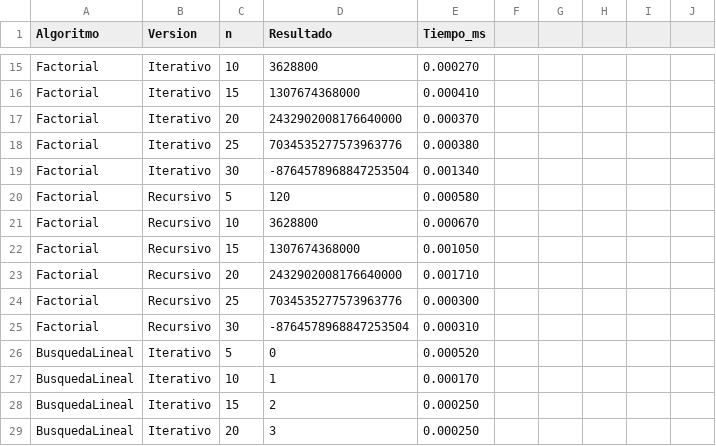
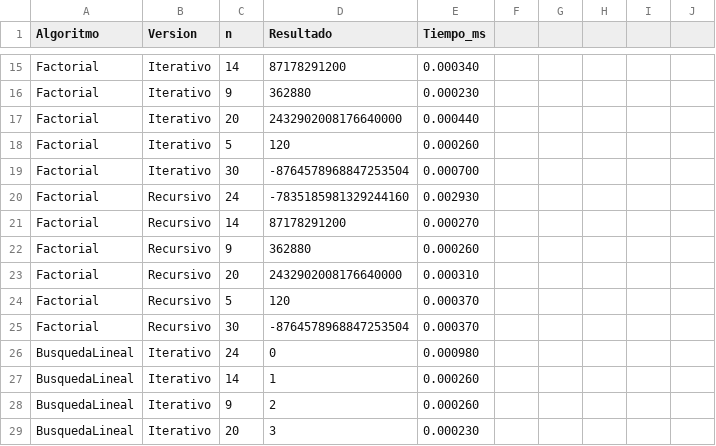
Before and after one commit to CeF95/PROYECTO-1, a CSV file: resultados/tiempos.csv, drawn as a sheet; only a part is shown, gaps mark what is left out; the diff covers the shown part only; the diff names each change by its address in the sheet, - before the commit and + after, or states it on an @@ line.

```diff
--- a/resultados/tiempos.csv
+++ b/resultados/tiempos.csv
-C15 (n): 10
+C15 (n): 14
-D15 (Resultado): 3628800
+D15 (Resultado): 87178291200
-E15 (Tiempo_ms): 0.000270
+E15 (Tiempo_ms): 0.000340
-C16 (n): 15
+C16 (n): 9
-D16 (Resultado): 1307674368000
+D16 (Resultado): 362880
-E16 (Tiempo_ms): 0.000410
+E16 (Tiempo_ms): 0.000230
-E17 (Tiempo_ms): 0.000370
+E17 (Tiempo_ms): 0.000440
-C18 (n): 25
+C18 (n): 5
-D18 (Resultado): 7034535277573963776
+D18 (Resultado): 120
-E18 (Tiempo_ms): 0.000380
+E18 (Tiempo_ms): 0.000260
-E19 (Tiempo_ms): 0.001340
+E19 (Tiempo_ms): 0.000700
-C20 (n): 5
+C20 (n): 24
-D20 (Resultado): 120
+D20 (Resultado): -7835185981329244160
-E20 (Tiempo_ms): 0.000580
+E20 (Tiempo_ms): 0.002930
-C21 (n): 10
+C21 (n): 14
-D21 (Resultado): 3628800
+D21 (Resultado): 87178291200
-E21 (Tiempo_ms): 0.000670
+E21 (Tiempo_ms): 0.000270
-C22 (n): 15
+C22 (n): 9
-D22 (Resultado): 1307674368000
+D22 (Resultado): 362880
-E22 (Tiempo_ms): 0.001050
+E22 (Tiempo_ms): 0.000260
-E23 (Tiempo_ms): 0.001710
+E23 (Tiempo_ms): 0.000310
-C24 (n): 25
+C24 (n): 5
-D24 (Resultado): 7034535277573963776
+D24 (Resultado): 120
-E24 (Tiempo_ms): 0.000300
+E24 (Tiempo_ms): 0.000370
-E25 (Tiempo_ms): 0.000310
+E25 (Tiempo_ms): 0.000370
-C26 (n): 5
+C26 (n): 24
-E26 (Tiempo_ms): 0.000520
+E26 (Tiempo_ms): 0.000980
-C27 (n): 10
+C27 (n): 14
-E27 (Tiempo_ms): 0.000170
+E27 (Tiempo_ms): 0.000260
-C28 (n): 15
+C28 (n): 9
-E28 (Tiempo_ms): 0.000250
+E28 (Tiempo_ms): 0.000260
-E29 (Tiempo_ms): 0.000250
+E29 (Tiempo_ms): 0.000230
```
Also changed, not shown: 2 added rows and 44 edited cells elsewhere in this file, 2 other files.
